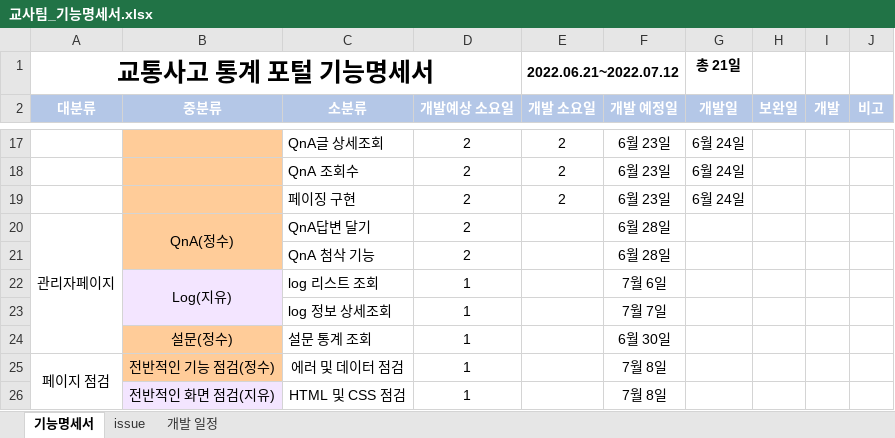
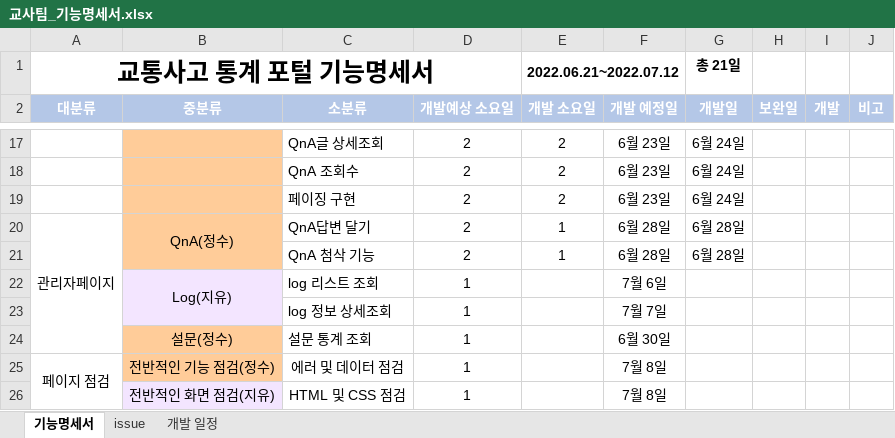
Before and after one commit to Traffic-Accident-Analysis-Project/VIEW, an Excel workbook: 교사팀_기능명세서.xlsx, sheet 기능명세서, drawn as a sheet; only a part is shown, gaps mark what is left out; values as stored, in another font and other column widths than the file's, no borders; the diff names each change by its address in the sheet, - before the commit and + after, or states it on an @@ line.

```diff
--- a/교사팀_기능명세서.xlsx (sheet 기능명세서)
+++ b/교사팀_기능명세서.xlsx (sheet 기능명세서)
-E20:E21 (개발 소요일): (empty)
+E20:E21 (개발 소요일): 1
-G20:G21 (개발일): (empty)
+G20:G21 (개발일): 6월 28일
```
Also changed, not shown: 1 other file.
